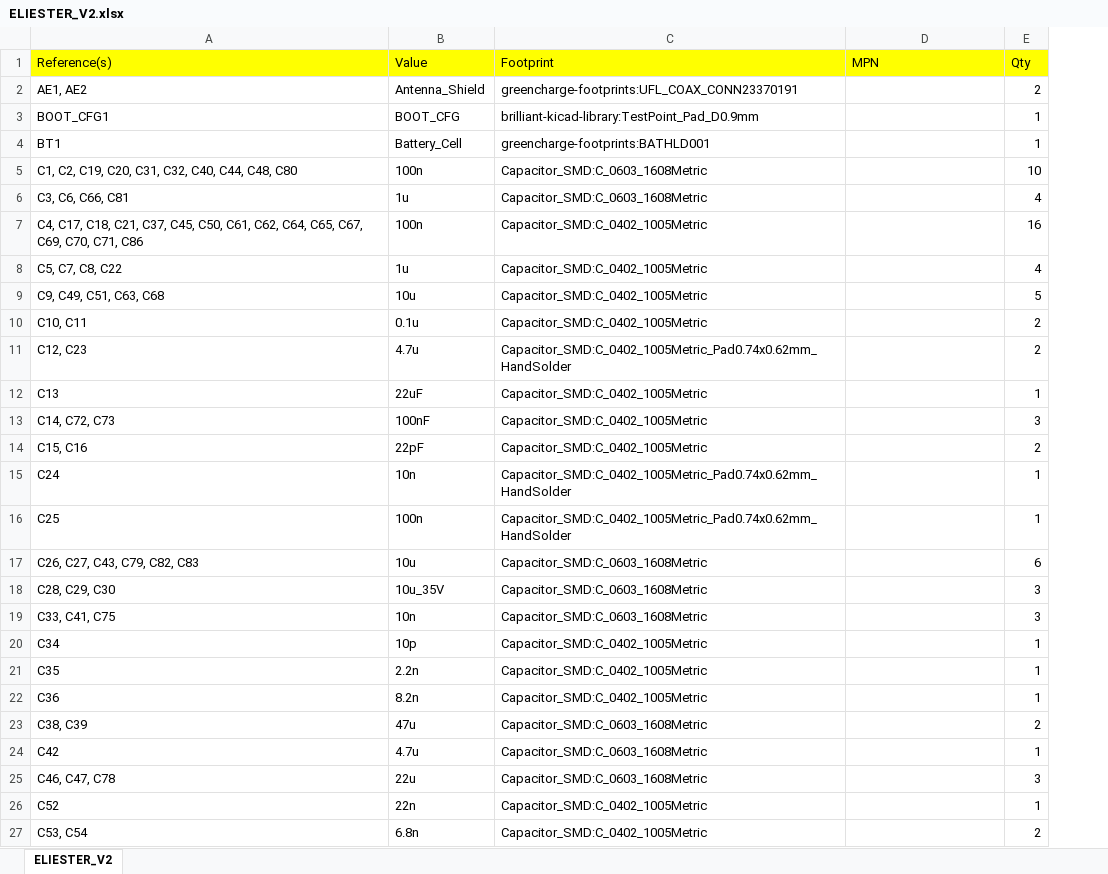
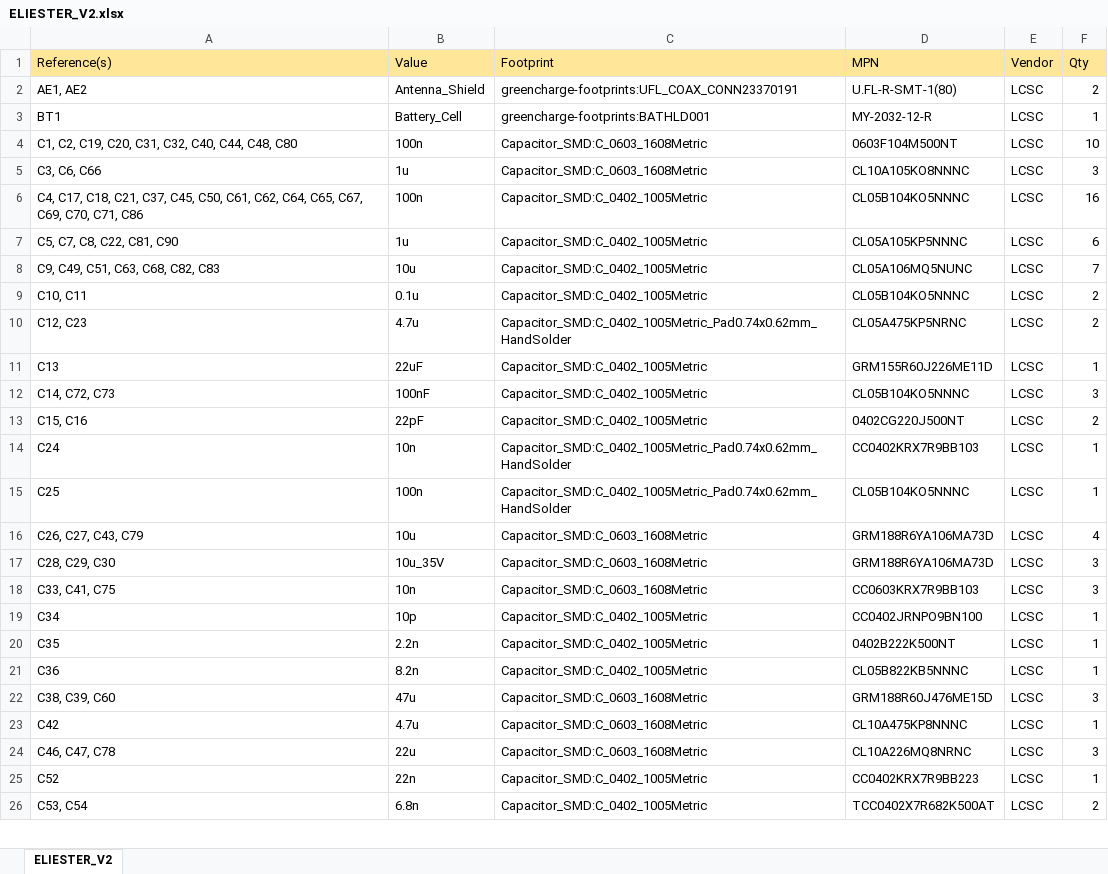
Before and after one commit to R-Mutura/ELISTARS, an Excel workbook: bom/ELIESTER_V2.xlsx, sheet ELIESTER_V2, drawn as a sheet; only a part is shown; values as stored, in another font and other column widths than the file's, no borders; removed rows and columns are numbered as before the commit, all else as after; the diff covers the shown part only; the diff names each change by its address in the sheet, - before the commit and + after, or states it on an @@ line.

```diff
--- a/bom/ELIESTER_V2.xlsx (sheet ELIESTER_V2)
+++ b/bom/ELIESTER_V2.xlsx (sheet ELIESTER_V2)
+column E (Vendor), rows 2-4: all LCSC; row 6: LCSC; rows 9-15: all LCSC; rows 17-21: all LCSC; rows 23-26: all LCSC
-A1:D1 fill: #FFFF00
+A1:D1 fill: #FFE699
-F1 fill: #FFFF00
+F1 fill: #FFE699
-D2 (MPN): (empty)
+D2 (MPN): U.FL-R-SMT-1(80)
-row 3: BOOT_CFG1 | BOOT_CFG | brilliant-kicad-library:TestPoint_Pad_D0.9mm |  | 1
-D3 (MPN): (empty)
+D3 (MPN): MY-2032-12-R
-D4 (MPN): (empty)
+D4 (MPN): 0603F104M500NT
-row 6: C3, C6, C66, C81 | 1u | Capacitor_SMD:C_0603_1608Metric |  | 4
+row 5: C3, C6, C66 | 1u | Capacitor_SMD:C_0603_1608Metric | CL10A105KO8NNNC | LCSC | 3
-D6 (MPN): (empty)
+D6 (MPN): CL05B104KO5NNNC
-row 8: C5, C7, C8, C22 | 1u | Capacitor_SMD:C_0402_1005Metric |  | 4
-row 9: C9, C49, C51, C63, C68 | 10u | Capacitor_SMD:C_0402_1005Metric |  | 5
+row 7: C5, C7, C8, C22, C81, C90 | 1u | Capacitor_SMD:C_0402_1005Metric | CL05A105KP5NNNC | LCSC | 6
+row 8: C9, C49, C51, C63, C68, C82, C83 | 10u | Capacitor_SMD:C_0402_1005Metric | CL05A106MQ5NUNC | LCSC | 7
-D9 (MPN): (empty)
+D9 (MPN): CL05B104KO5NNNC
-D10 (MPN): (empty)
+D10 (MPN): CL05A475KP5NRNC
-D11 (MPN): (empty)
+D11 (MPN): GRM155R60J226ME11D
-D12 (MPN): (empty)
+D12 (MPN): CL05B104KO5NNNC
-D13 (MPN): (empty)
+D13 (MPN): 0402CG220J500NT
-D14 (MPN): (empty)
+D14 (MPN): CC0402KRX7R9BB103
-D15 (MPN): (empty)
+D15 (MPN): CL05B104KO5NNNC
-row 17: C26, C27, C43, C79, C82, C83 | 10u | Capacitor_SMD:C_0603_1608Metric |  | 6
+row 16: C26, C27, C43, C79 | 10u | Capacitor_SMD:C_0603_1608Metric | GRM188R6YA106MA73D | LCSC | 4
-D17 (MPN): (empty)
+D17 (MPN): GRM188R6YA106MA73D
-D18 (MPN): (empty)
+D18 (MPN): CC0603KRX7R9BB103
-D19 (MPN): (empty)
+D19 (MPN): CC0402JRNPO9BN100
-D20 (MPN): (empty)
+D20 (MPN): 0402B222K500NT
-D21 (MPN): (empty)
+D21 (MPN): CL05B822KB5NNNC
-row 23: C38, C39 | 47u | Capacitor_SMD:C_0603_1608Metric |  | 2
+row 22: C38, C39, C60 | 47u | Capacitor_SMD:C_0603_1608Metric | GRM188R60J476ME15D | LCSC | 3
-D23 (MPN): (empty)
+D23 (MPN): CL10A475KP8NNNC
-D24 (MPN): (empty)
+D24 (MPN): CL10A226MQ8NRNC
-D25 (MPN): (empty)
+D25 (MPN): CC0402KRX7R9BB223
-D26 (MPN): (empty)
+D26 (MPN): TCC0402X7R682K500AT
```
Also changed, not shown: 15 added rows, 15 removed rows and 83 edited cells elsewhere in this sheet, 34 other files.
